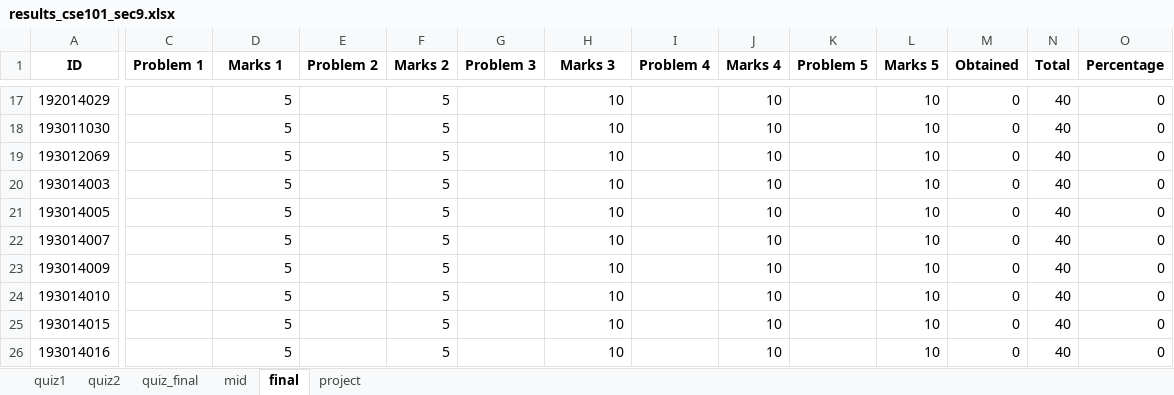
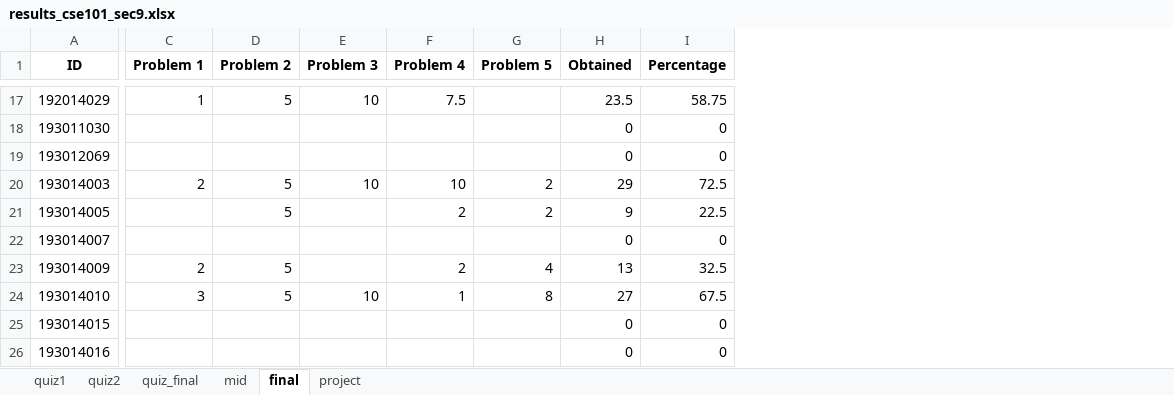
Before and after one commit to SatyakiDas/ulab_course_materials, an Excel workbook: FALL 19/CSE 101/results_cse101_sec9.xlsx, sheet final, drawn as a sheet; only a part is shown, gaps mark what is left out; values as stored, in another font and other column widths than the file's, no borders; conditional formats not drawn; removed rows and columns are numbered as before the commit, all else as after; the diff covers the shown part only; the diff names each change by its address in the sheet, - before the commit and + after, or states it on an @@ line.

```diff
--- a/FALL 19/CSE 101/results_cse101_sec9.xlsx (sheet final)
+++ b/FALL 19/CSE 101/results_cse101_sec9.xlsx (sheet final)
-column E (Problem 2), empty
-column F (Marks 2), rows 17-26: all 5
-column G (Problem 3), empty
-column J (Marks 4), rows 17-26: all 10
-column L (Marks 5), rows 17-26: all 10
-column N (Total), rows 17-26: all 40
-D1: Marks 1
+D1: Problem 2
-E1: Marks 3
+E1: Problem 3
-C17 (Problem 1): (empty)
+C17 (Problem 1): 1
-F17 (Problem 4): (empty)
+F17 (Problem 4): 7.5
-H17 (Obtained): 0
+H17 (Obtained): 23.5
-I17 (Percentage): 0
+I17 (Percentage): 58.75
-D18:D19 (Problem 2): 5
+D18:D19 (Problem 2): (empty)
-E18:E19 (Problem 3): 10
+E18:E19 (Problem 3): (empty)
-C20 (Problem 1): (empty)
+C20 (Problem 1): 2
-F20 (Problem 4): (empty)
+F20 (Problem 4): 10
-G20:G21 (Problem 5): (empty)
+G20:G21 (Problem 5): 2
-H20 (Obtained): 0
+H20 (Obtained): 29
-I20 (Percentage): 0
+I20 (Percentage): 72.5
-E21:E23 (Problem 3): 10
+E21:E23 (Problem 3): (empty)
-F21 (Problem 4): (empty)
+F21 (Problem 4): 2
-H21 (Obtained): 0
+H21 (Obtained): 9
-I21 (Percentage): 0
+I21 (Percentage): 22.5
-D22 (Problem 2): 5
+D22 (Problem 2): (empty)
-C23 (Problem 1): (empty)
+C23 (Problem 1): 2
-F23 (Problem 4): (empty)
+F23 (Problem 4): 2
-G23 (Problem 5): (empty)
+G23 (Problem 5): 4
-H23 (Obtained): 0
+H23 (Obtained): 13
-I23 (Percentage): 0
+I23 (Percentage): 32.5
-C24 (Problem 1): (empty)
+C24 (Problem 1): 3
-F24 (Problem 4): (empty)
+F24 (Problem 4): 1
-G24 (Problem 5): (empty)
+G24 (Problem 5): 8
-H24 (Obtained): 0
+H24 (Obtained): 27
-I24 (Percentage): 0
+I24 (Percentage): 67.5
-D25:D26 (Problem 2): 5
+D25:D26 (Problem 2): (empty)
-E25:E26 (Problem 3): 10
+E25:E26 (Problem 3): (empty)
```
Also changed, not shown: 1 added row and 180 edited cells elsewhere in this sheet, formulas that keep their value.
